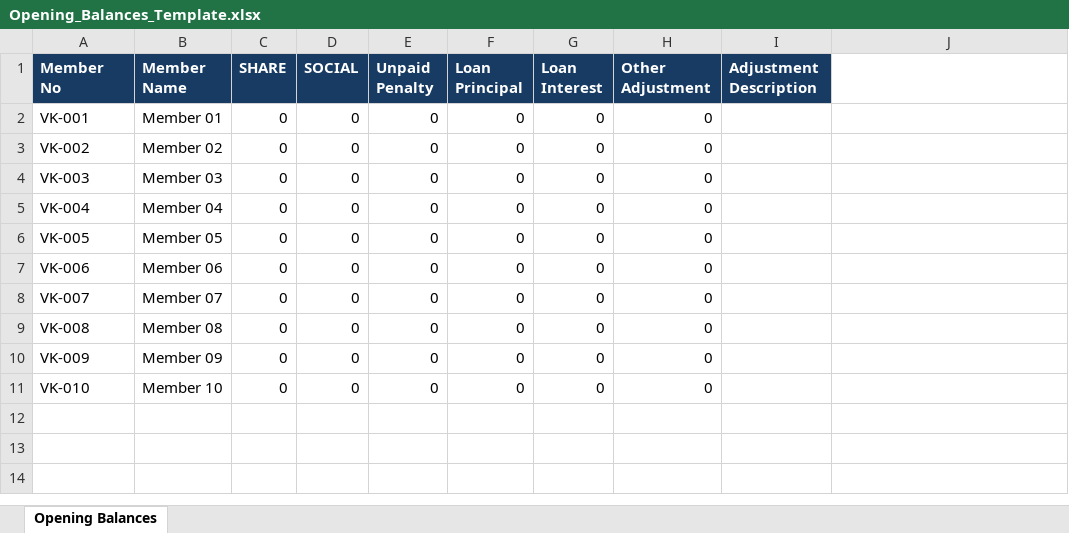
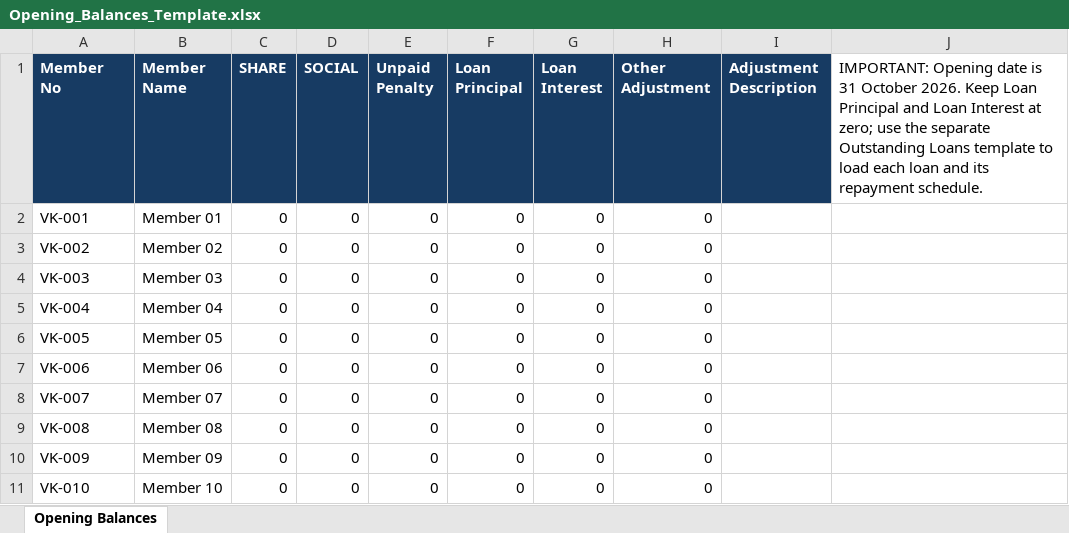
Before and after one commit to Filly-web/SmartKikoba, an Excel workbook: Opening_Balances_Template.xlsx, sheet Opening Balances, drawn as a sheet; values as stored, in another font and other column widths than the file's, no borders; the diff names each change by its address in the sheet, - before the commit and + after, or states it on an @@ line.

```diff
--- a/Opening_Balances_Template.xlsx (sheet Opening Balances)
+++ b/Opening_Balances_Template.xlsx (sheet Opening Balances)
-J1: (empty)
+J1: IMPORTANT: Opening date is 31 October 2026. Keep Loan Principal and Loan Interest at zero; use the separate Outstanding Loans template to load each loan and its repayment schedule.
```
Also changed, not shown: 10 other files.
